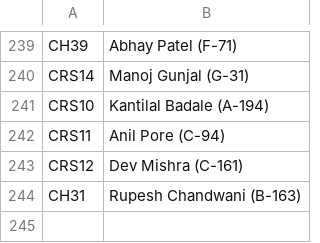
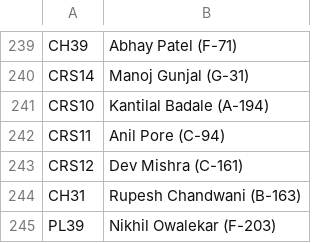
Before and after one commit to kaunteya/jade-indoor, a CSV file: schedules/data/results.csv, drawn as a sheet; only a part is shown, gaps mark what is left out; the diff names each change by its address in the sheet, - before the commit and + after, or states it on an @@ line.

Commit message:
Record Nikhil Owalekar's pool semi-final win

```diff
--- a/schedules/data/results.csv
+++ b/schedules/data/results.csv
+row 245: PL39 | Nikhil Owalekar (F-203)
```
